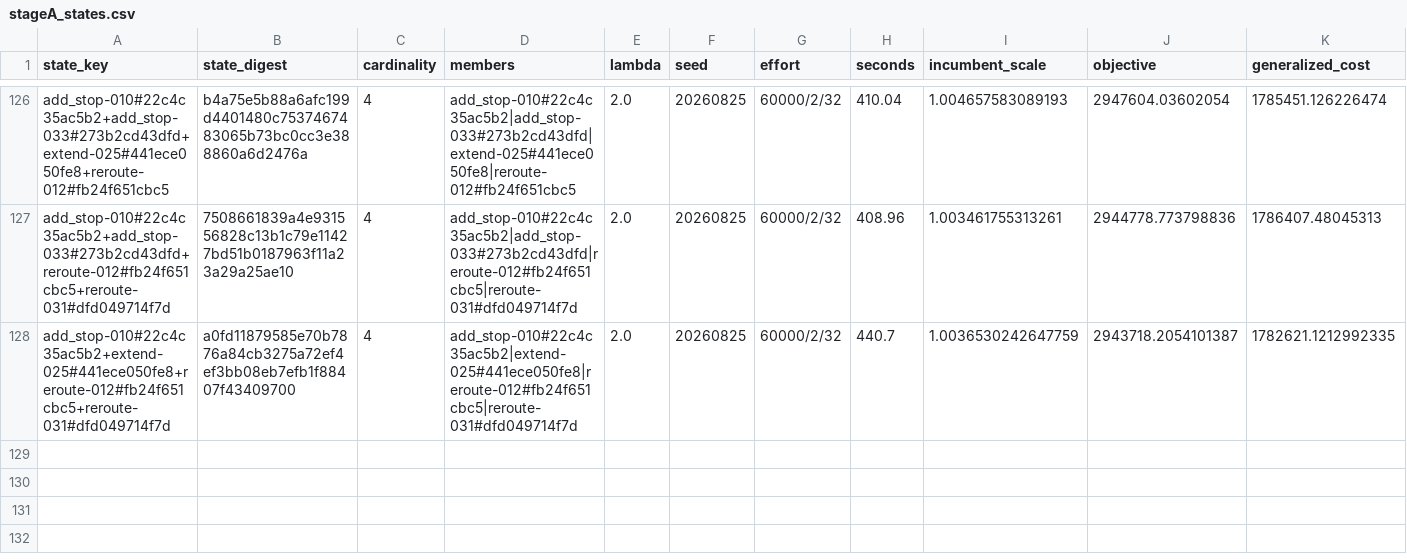
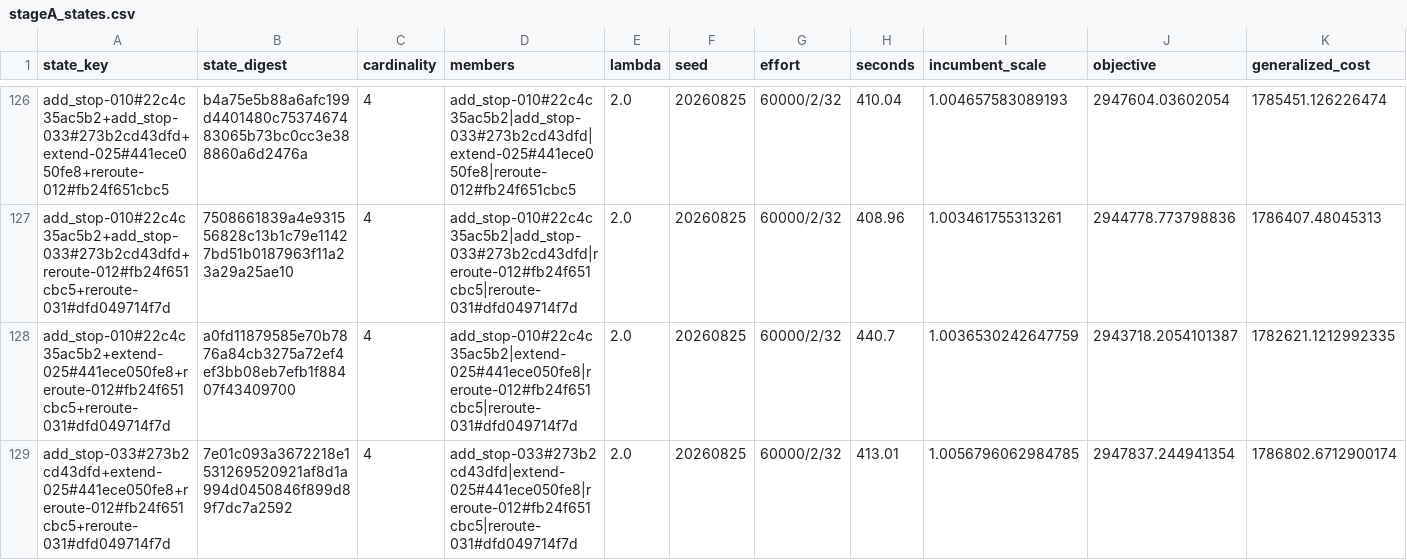
Before and after one commit to ian-gregory94/cota-route-optimization, a CSV file: outputs/exp3/stageA_states.csv, drawn as a sheet; only a part is shown, gaps mark what is left out; rows hold the shown columns only; the diff names each change by its address in the sheet, - before the commit and + after, or states it on an @@ line.

```diff
--- a/outputs/exp3/stageA_states.csv
+++ b/outputs/exp3/stageA_states.csv
+row 129: add_stop-033#273b2cd43dfd+extend-025#441ece050fe8+reroute-012#fb24f651cbc5+reroute-031#dfd049714f7d | 7e01c093a3672218e1531269520921af8d1a994d0450846f899d89f7dc7a2592 | 4 | add_stop-033#273b2cd43dfd|extend-025#441ece050fe8|reroute-012#fb24f651cbc5|reroute-031#dfd049714f7d | 2.0 | 20260825 | 60000/2/32 | 413.01 | 1.0056796062984785 | 2947837.244941354 | 1786802.6712900174
```
Also changed, not shown: 4 other files.
